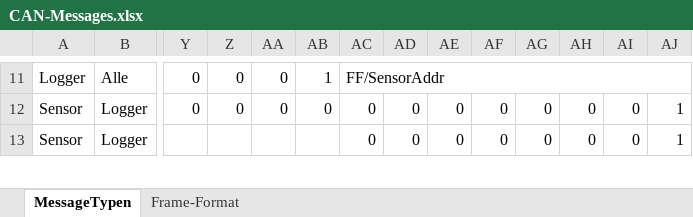
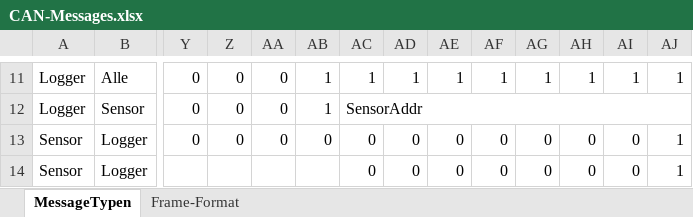
Before and after one commit to tokeller/WeKeBA, an Excel workbook: 04_Busprotokoll/CAN-Messages.xlsx, sheet MessageTypen, drawn as a sheet; only a part is shown, gaps mark what is left out; values as stored, in another font and other column widths than the file's, no cell formats; removed rows and columns are numbered as before the commit, all else as after; rows hold the shown columns only; the diff covers the shown part only; the diff names each change by its address in the sheet, - before the commit and + after, or states it on an @@ line.

```diff
--- a/04_Busprotokoll/CAN-Messages.xlsx (sheet MessageTypen)
+++ b/04_Busprotokoll/CAN-Messages.xlsx (sheet MessageTypen)
-AC11: FF/SensorAddr
+AC11: 1
-AC11:AJ11 merged
-AD11: (empty)
+AD11: 1
-AE11: (empty)
+AE11: 1
-AF11: (empty)
+AF11: 1
-AG11: (empty)
+AG11: 1
-AH11: (empty)
+AH11: 1
-AI11: (empty)
+AI11: 1
-AJ11: (empty)
+AJ11: 1
+row 12: Logger | Sensor | 0 | 0 | 0 | 1 | SensorAddr
```
Also changed, not shown: 24 edited cells and merged cells elsewhere in this sheet, cell formats, hidden cells.
